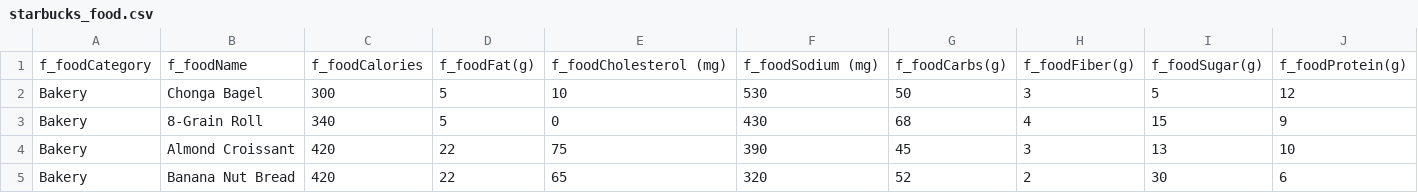
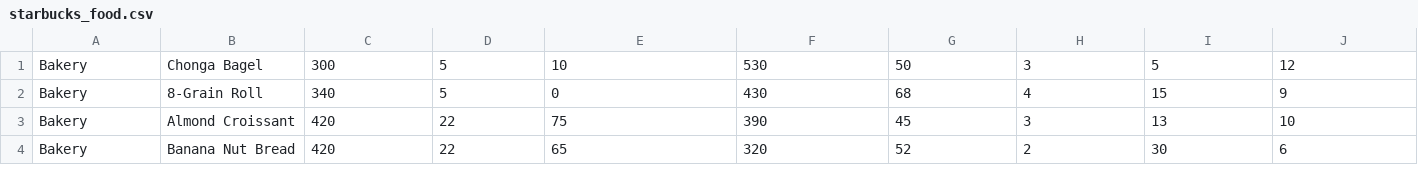
Before and after one commit to rchazen/CSE111-Project, a CSV file: project/starbucks_food.csv, drawn as a sheet; only a part is shown; the diff names each change by its address in the sheet, - before the commit and + after, or states it on an @@ line.

```diff
--- a/project/starbucks_food.csv
+++ b/project/starbucks_food.csv
-row 1: f_foodCategory | f_foodName | f_foodCalories | f_foodFat(g) | f_foodCholesterol (mg) | f_foodSodium (mg) | f_foodCarbs(g) | f_foodFiber(g) | f_foodSugar(g) | f_foodProtein(g)
```
Also changed, not shown: project/nation.csv, project/starbucks_drink.csv, 3 other files.
